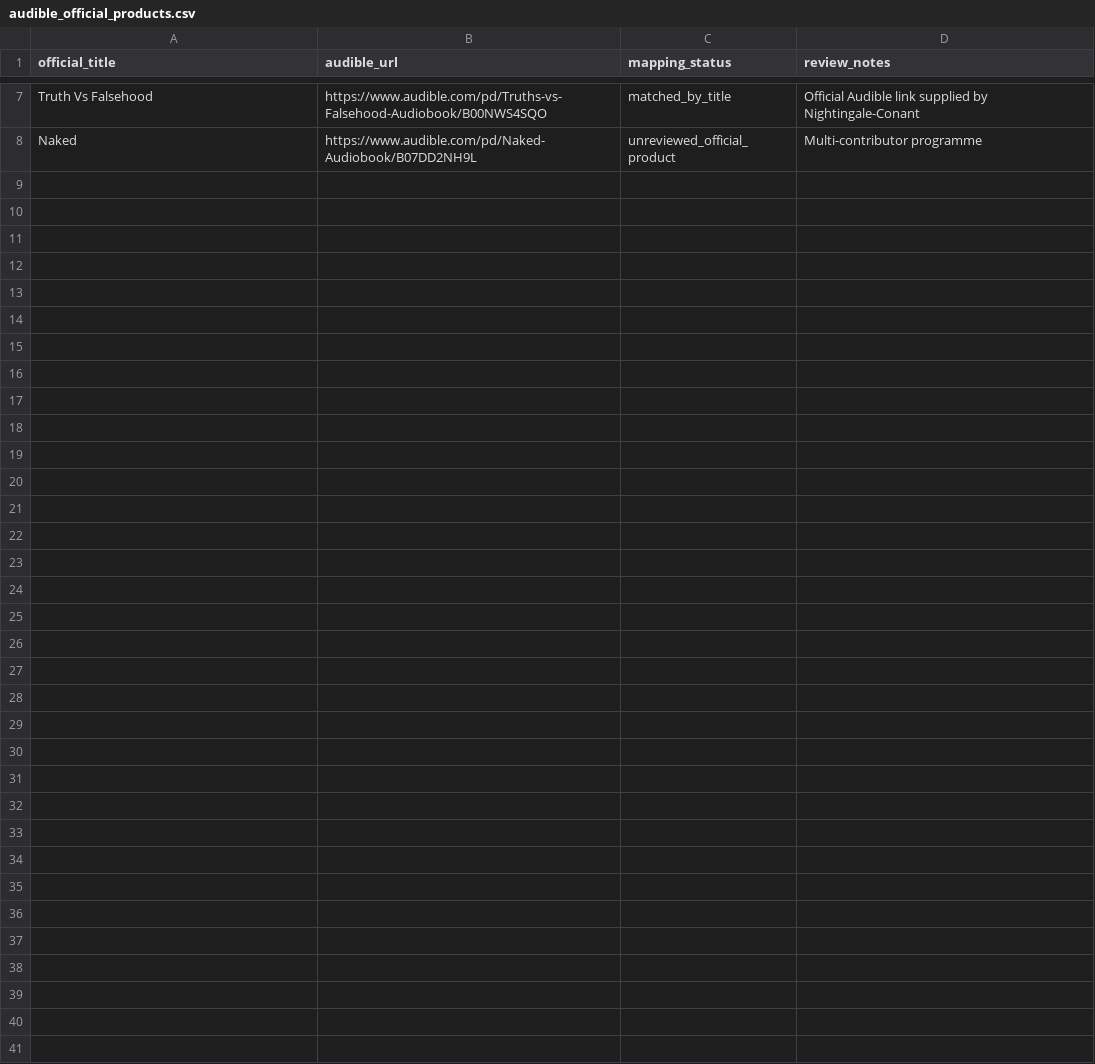
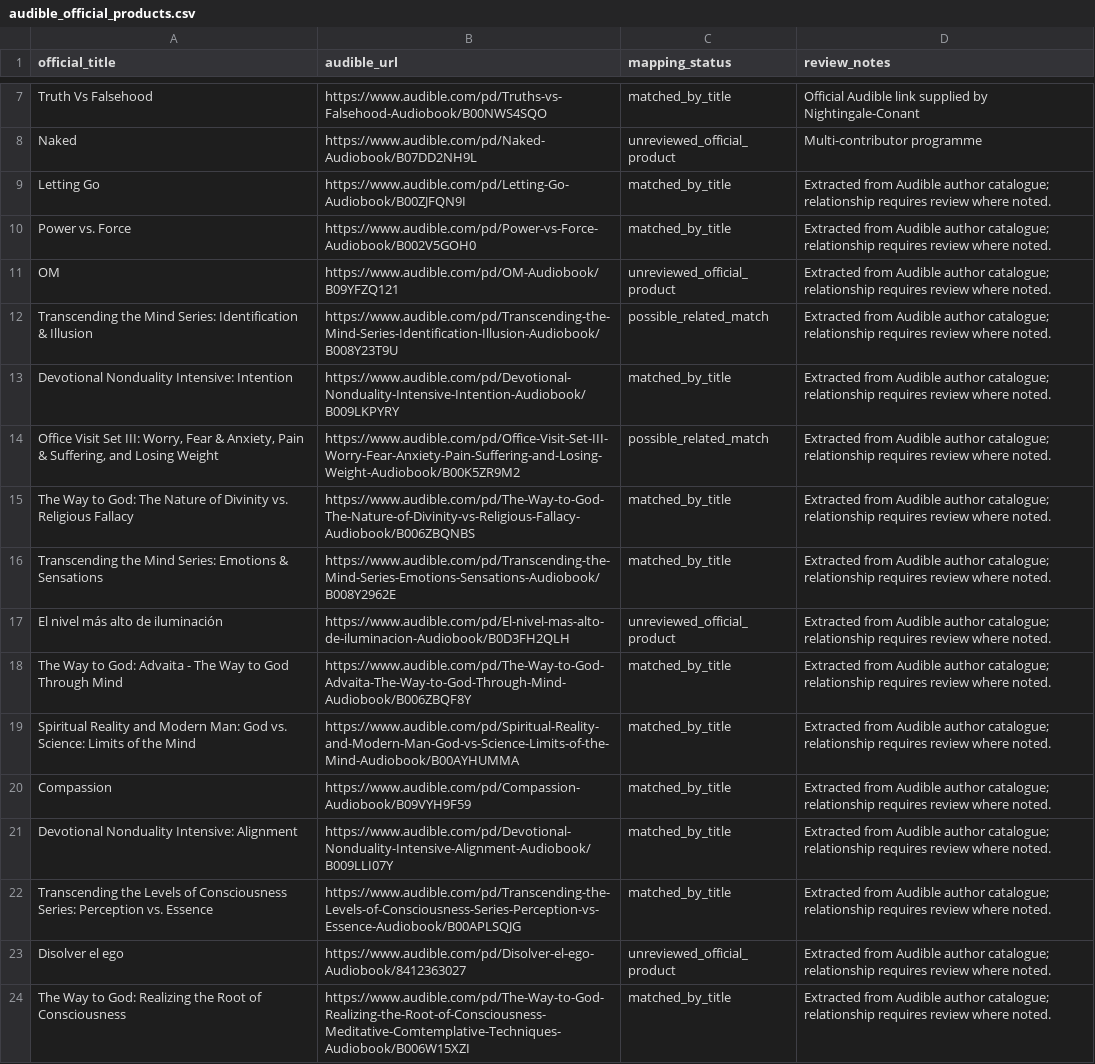
Before and after one commit to 56eli/docsheet, a CSV file: data/audible_official_products.csv, drawn as a sheet; only a part is shown, gaps mark what is left out.

Commit message:
Expand Audible catalogue inventory
Co-authored-by: arena-agent <297053741+arena-agent@users.noreply.github.com>

```diff
--- a/data/audible_official_products.csv
+++ b/data/audible_official_products.csv
@@ -8 +8,17 @@ Truth Vs Falsehood,https://www.audible.com/pd/Truths-vs-Falsehood-Audiobook/B00N
 Naked,https://www.audible.com/pd/Naked-Audiobook/B07DD2NH9L,unreviewed_official_product,Multi-contributor programme
+Letting Go,https://www.audible.com/pd/Letting-Go-Audiobook/B00ZJFQN9I,matched_by_title,Extracted from Audible author catalogue; relationship requires review where noted.
+Power vs. Force,https://www.audible.com/pd/Power-vs-Force-Audiobook/B002V5GOH0,matched_by_title,Extracted from Audible author catalogue; relationship requires review where noted.
+OM,https://www.audible.com/pd/OM-Audiobook/B09YFZQ121,unreviewed_official_product,Extracted from Audible author catalogue; relationship requires review where noted.
+Transcending the Mind Series: Identification & Illusion,https://www.audible.com/pd/Transcending-the-Mind-Series-Identification-Illusion-Audiobook/B008Y23T9U,possible_related_match,Extracted from Audible author catalogue; relationship requires review where noted.
+Devotional Nonduality Intensive: Intention,https://www.audible.com/pd/Devotional-Nonduality-Intensive-Intention-Audiobook/B009LKPYRY,matched_by_title,Extracted from Audible author catalogue; relationship requires review where noted.
+"Office Visit Set III: Worry, Fear & Anxiety, Pain & Suffering, and Losing Weight",https://www.audible.com/pd/Office-Visit-Set-III-Worry-Fear-Anxiety-Pain-Suffering-and-Losing-Weight-Audiobook/B00K5ZR9M2,possible_related_match,Extracted from Audible author catalogue; relationship requires review where noted.
+The Way to God: The Nature of Divinity vs. Religious Fallacy,https://www.audible.com/pd/The-Way-to-God-The-Nature-of-Divinity-vs-Religious-Fallacy-Audiobook/B006ZBQNBS,matched_by_title,Extracted from Audible author catalogue; relationship requires review where noted.
+Transcending the Mind Series: Emotions & Sensations,https://www.audible.com/pd/Transcending-the-Mind-Series-Emotions-Sensations-Audiobook/B008Y2962E,matched_by_title,Extracted from Audible author catalogue; relationship requires review where noted.
+El nivel más alto de iluminación,https://www.audible.com/pd/El-nivel-mas-alto-de-iluminacion-Audiobook/B0D3FH2QLH,unreviewed_official_product,Extracted from Audible author catalogue; relationship requires review where noted.
+The Way to God: Advaita - The Way to God Through Mind,https://www.audible.com/pd/The-Way-to-God-Advaita-The-Way-to-God-Through-Mind-Audiobook/B006ZBQF8Y,matched_by_title,Extracted from Audible author catalogue; relationship requires review where noted.
+Spiritual Reality and Modern Man: God vs. Science: Limits of the Mind,https://www.audible.com/pd/Spiritual-Reality-and-Modern-Man-God-vs-Science-Limits-of-the-Mind-Audiobook/B00AYHUMMA,matched_by_title,Extracted from Audible author catalogue; relationship requires review where noted.
+Compassion,https://www.audible.com/pd/Compassion-Audiobook/B09VYH9F59,matched_by_title,Extracted from Audible author catalogue; relationship requires review where noted.
+Devotional Nonduality Intensive: Alignment,https://www.audible.com/pd/Devotional-Nonduality-Intensive-Alignment-Audiobook/B009LLI07Y,matched_by_title,Extracted from Audible author catalogue; relationship requires review where noted.
+Transcending the Levels of Consciousness Series: Perception vs. Essence,https://www.audible.com/pd/Transcending-the-Levels-of-Consciousness-Series-Perception-vs-Essence-Audiobook/B00APLSQJG,matched_by_title,Extracted from Audible author catalogue; relationship requires review where noted.
+Disolver el ego,https://www.audible.com/pd/Disolver-el-ego-Audiobook/8412363027,unreviewed_official_product,Extracted from Audible author catalogue; relationship requires review where noted.
+The Way to God: Realizing the Root of Consciousness,https://www.audible.com/pd/The-Way-to-God-Realizing-the-Root-of-Consciousness-Meditative-Comtemplative-Techniques-Audiobook/B006W15XZI,matched_by_title,Extracted from Audible author catalogue; relationship requires review where noted.
```
